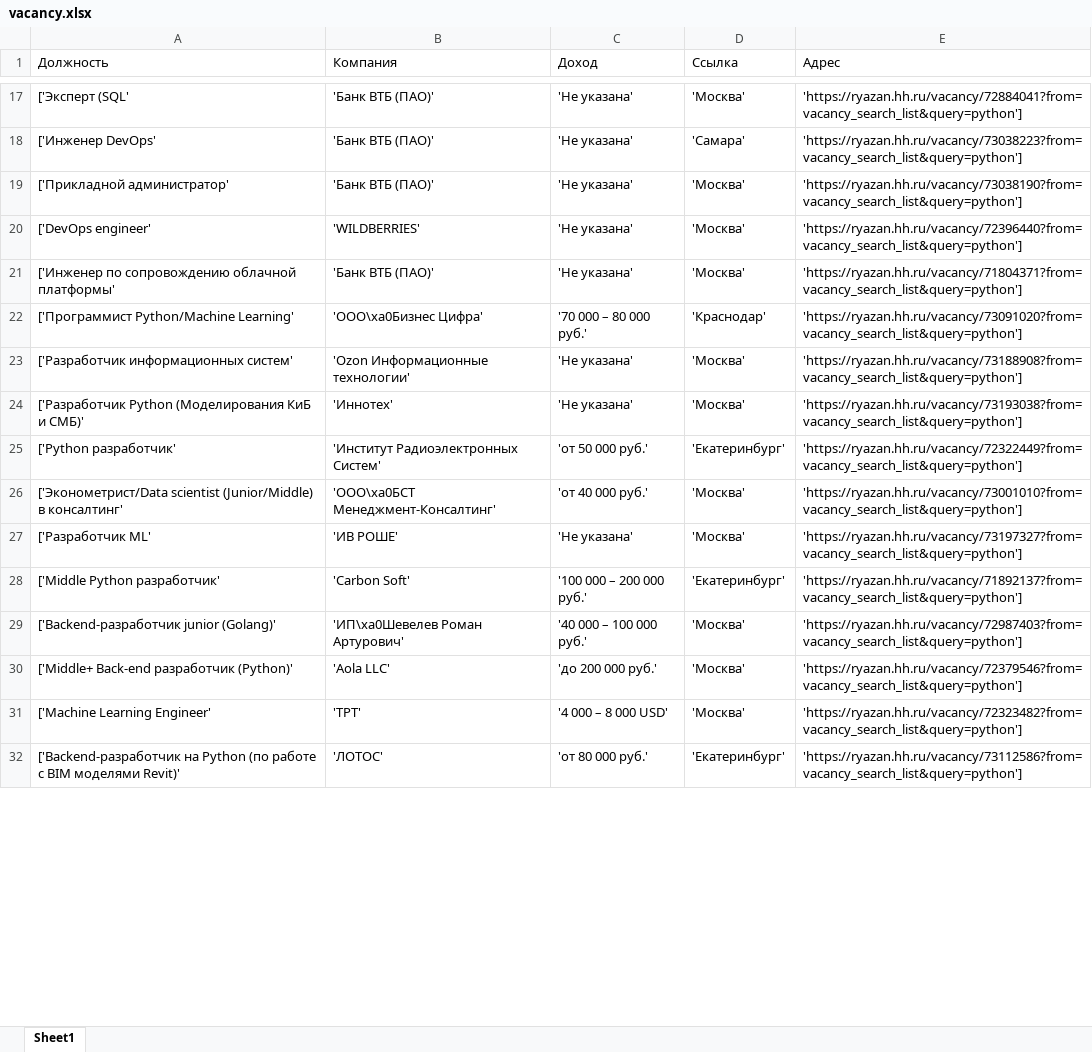
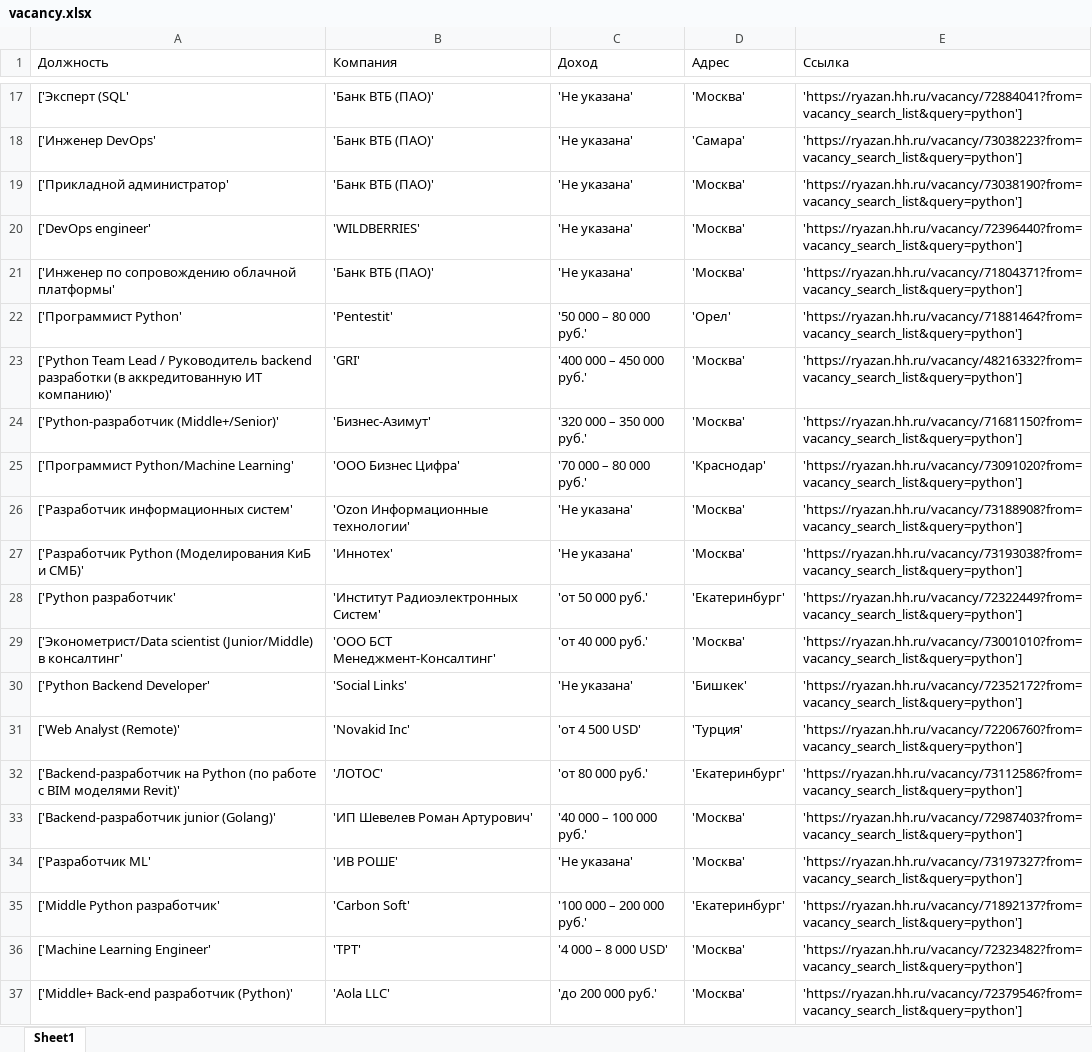
Before and after one commit to Yammazaki/Python-111, an Excel workbook: GroupProject/vacancy.xlsx, sheet Sheet1, drawn as a sheet; only a part is shown, gaps mark what is left out; values as stored, in another font and other column widths than the file's, no borders; removed rows and columns are numbered as before the commit, all else as after; the diff covers the shown part only; the diff names each change by its address in the sheet, - before the commit and + after, or states it on an @@ line.

```diff
--- a/GroupProject/vacancy.xlsx (sheet Sheet1)
+++ b/GroupProject/vacancy.xlsx (sheet Sheet1)
-D1: Ссылка
+D1: Адрес
-E1: Адрес
+E1: Ссылка
+row 22: ['Программист Python' | 'Pentestit' | '50 000 – 80 000 руб.' | 'Орел' | 'https://ryazan.hh.ru/vacancy/71881464?from=vacancy_search_list&query=python']
+row 23: ['Python Team Lead / Руководитель backend разработки (в аккредитованную ИТ компанию)' | 'GRI' | '400 000 – 450 000 руб.' | 'Москва' | 'https://ryazan.hh.ru/vacancy/48216332?from=vacancy_search_list&query=python']
+row 24: ['Python-разработчик (Middle+/Senior)' | 'Бизнес-Азимут' | '320 000 – 350 000 руб.' | 'Москва' | 'https://ryazan.hh.ru/vacancy/71681150?from=vacancy_search_list&query=python']
-B25 (Компания): 'ООО\xa0Бизнес Цифра'
+B25 (Компания): 'ООО Бизнес Цифра'
-B29 (Компания): 'ООО\xa0БСТ Менеджмент-Консалтинг'
+B29 (Компания): 'ООО БСТ Менеджмент-Консалтинг'
@@ row 34 moved to row 30: ['Python Backend Developer' @@
+row 31: ['Web Analyst (Remote)' | 'Novakid Inc' | 'от 4 500 USD' | 'Турция' | 'https://ryazan.hh.ru/vacancy/72206760?from=vacancy_search_list&query=python']
+row 33: ['Backend-разработчик junior (Golang)' | 'ИП Шевелев Роман Артурович' | '40 000 – 100 000 руб.' | 'Москва' | 'https://ryazan.hh.ru/vacancy/72987403?from=vacancy_search_list&query=python']
-row 29: ['Backend-разработчик junior (Golang)' | 'ИП\xa0Шевелев Роман Артурович' | '40 000 – 100 000 руб.' | 'Москва' | 'https://ryazan.hh.ru/vacancy/72987403?from=vacancy_search_list&query=python']
@@ row 31 moved to row 36: ['Machine Learning Engineer' @@
```
Also changed, not shown: 58 added rows, 62 removed rows, 31 moved rows and 102 edited cells elsewhere in this sheet, 4 other files.
